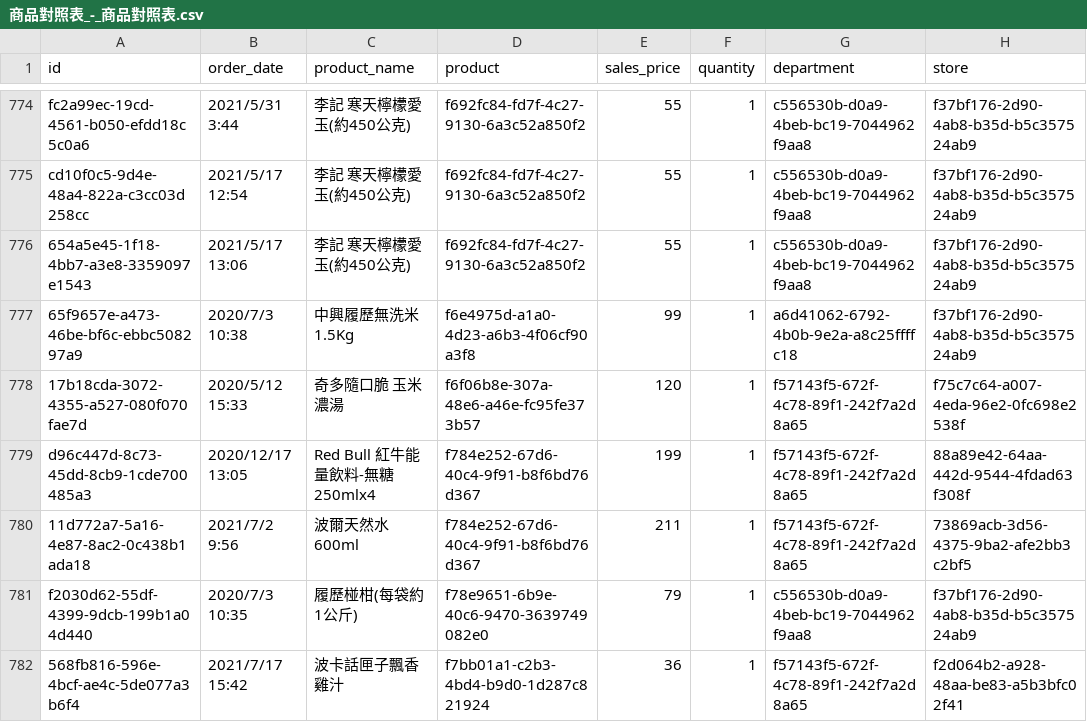
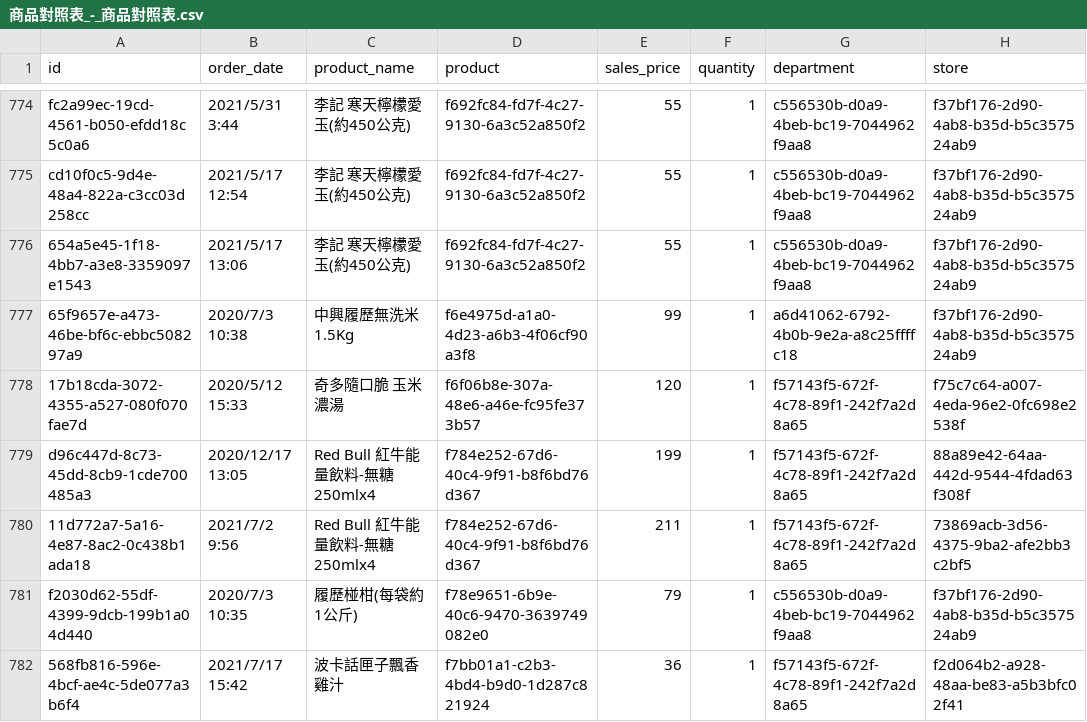
Before and after one commit to itrobotics/EDA_carrefour, a CSV file: dataset/商品對照表_-_商品對照表.csv, drawn as a sheet; only a part is shown, gaps mark what is left out; the diff covers the shown part only; the diff names each change by its address in the sheet, - before the commit and + after, or states it on an @@ line.

Commit message:
modify .csv

```diff
--- a/dataset/商品對照表_-_商品對照表.csv
+++ b/dataset/商品對照表_-_商品對照表.csv
-C780 (product_name): 波爾天然水600ml
+C780 (product_name): Red Bull 紅牛能量飲料-無糖250mlx4
```
Also changed, not shown: 1 moved row and 35 edited cells elsewhere in this file.
